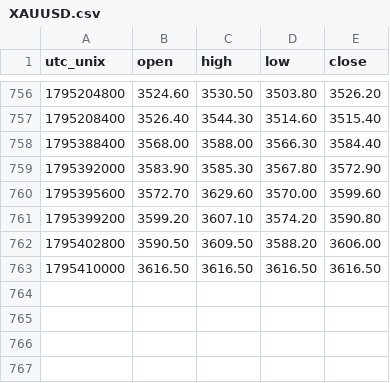
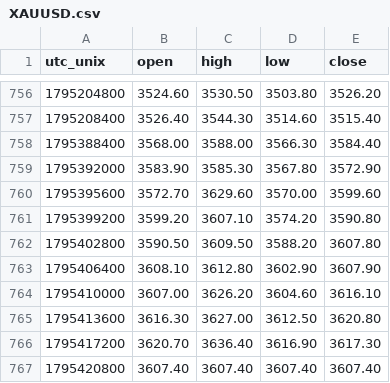
Before and after one commit to warm-torino/public-bias, a CSV file: data/price/XAUUSD.csv, drawn as a sheet; only a part is shown, gaps mark what is left out.

```diff
--- a/data/price/XAUUSD.csv
+++ b/data/price/XAUUSD.csv
@@ -761,3 +761,7 @@ utc_unix,open,high,low,close
 1795399200,3599.20,3607.10,3574.20,3590.80
-1795402800,3590.50,3609.50,3588.20,3606.00
-1795410000,3616.50,3616.50,3616.50,3616.50
+1795402800,3590.50,3609.50,3588.20,3607.80
+1795406400,3608.10,3612.80,3602.90,3607.90
+1795410000,3607.00,3626.20,3604.60,3616.10
+1795413600,3616.30,3627.00,3612.50,3620.80
+1795417200,3620.70,3636.40,3616.90,3617.30
+1795420800,3607.40,3607.40,3607.40,3607.40
```
Also changed, not shown: data/price/AUDUSD.csv, data/price/EURAUD.csv, 13 other files.
